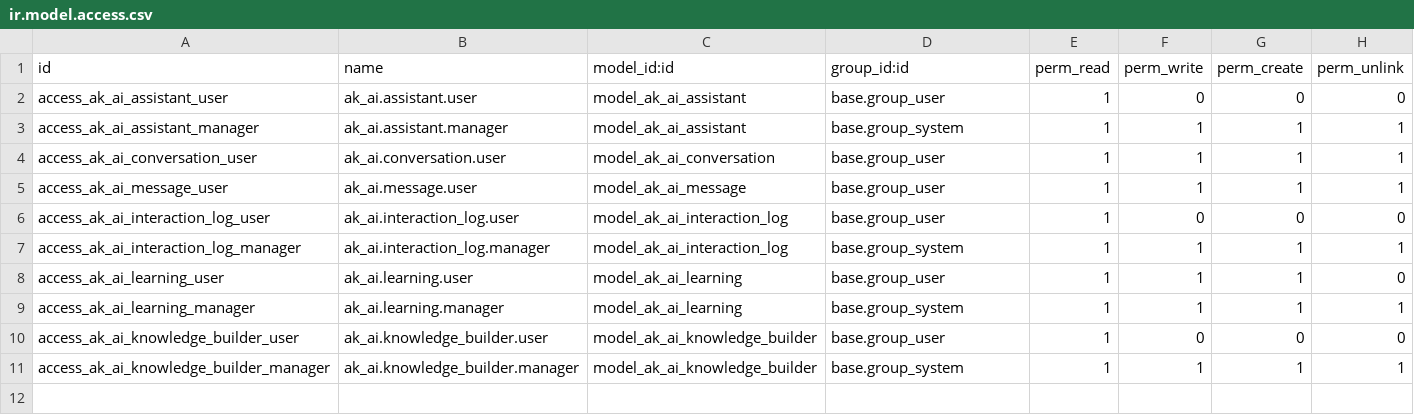
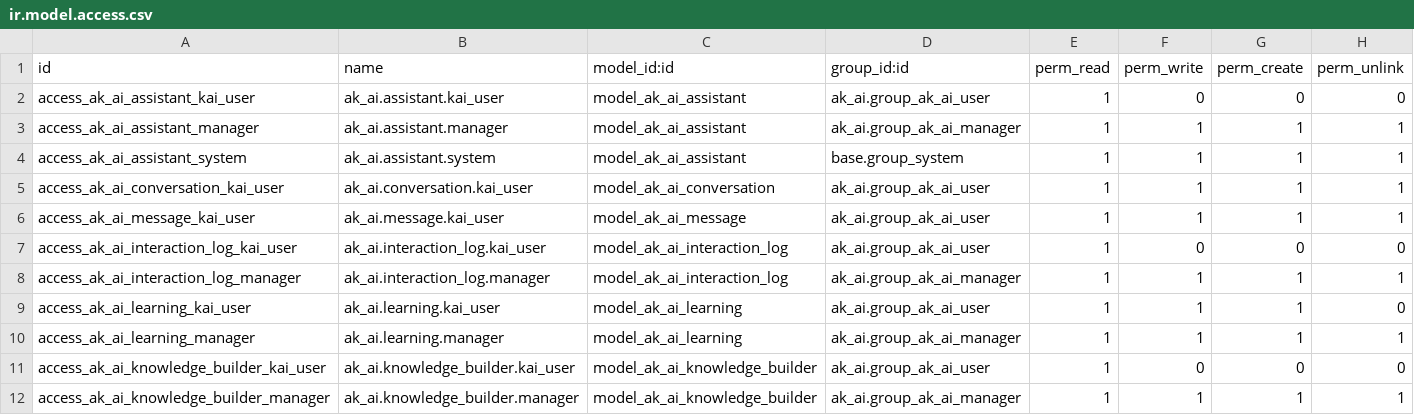
Before and after one commit to akardan/odoo, a CSV file: addons-custom/ak_ai/security/ir.model.access.csv, drawn as a sheet.

Commit message:
feat(ak_ai): enhance AI assistant with security fixes and UI improvements
- Added KAI_FIXES_AND_SECURITY.md documentation
- Improved security in models and access rights
- Refined chatter button UI and JS logic
- Updated AI conversation and assistant models
- Enhanced base AI service and mixin

```diff
--- a/addons-custom/ak_ai/security/ir.model.access.csv
+++ b/addons-custom/ak_ai/security/ir.model.access.csv
@@ -1,11 +1,12 @@
 id,name,model_id:id,group_id:id,perm_read,perm_write,perm_create,perm_unlink
-access_ak_ai_assistant_user,ak_ai.assistant.user,model_ak_ai_assistant,base.group_user,1,0,0,0
-access_ak_ai_assistant_manager,ak_ai.assistant.manager,model_ak_ai_assistant,base.group_system,1,1,1,1
-access_ak_ai_conversation_user,ak_ai.conversation.user,model_ak_ai_conversation,base.group_user,1,1,1,1
-access_ak_ai_message_user,ak_ai.message.user,model_ak_ai_message,base.group_user,1,1,1,1
-access_ak_ai_interaction_log_user,ak_ai.interaction_log.user,model_ak_ai_interaction_log,base.group_user,1,0,0,0
-access_ak_ai_interaction_log_manager,ak_ai.interaction_log.manager,model_ak_ai_interaction_log,base.group_system,1,1,1,1
-access_ak_ai_learning_user,ak_ai.learning.user,model_ak_ai_learning,base.group_user,1,1,1,0
-access_ak_ai_learning_manager,ak_ai.learning.manager,model_ak_ai_learning,base.group_system,1,1,1,1
-access_ak_ai_knowledge_builder_user,ak_ai.knowledge_builder.user,model_ak_ai_knowledge_builder,base.group_user,1,0,0,0
-access_ak_ai_knowledge_builder_manager,ak_ai.knowledge_builder.manager,model_ak_ai_knowledge_builder,base.group_system,1,1,1,1
+access_ak_ai_assistant_kai_user,ak_ai.assistant.kai_user,model_ak_ai_assistant,ak_ai.group_ak_ai_user,1,0,0,0
+access_ak_ai_assistant_manager,ak_ai.assistant.manager,model_ak_ai_assistant,ak_ai.group_ak_ai_manager,1,1,1,1
+access_ak_ai_assistant_system,ak_ai.assistant.system,model_ak_ai_assistant,base.group_system,1,1,1,1
+access_ak_ai_conversation_kai_user,ak_ai.conversation.kai_user,model_ak_ai_conversation,ak_ai.group_ak_ai_user,1,1,1,1
+access_ak_ai_message_kai_user,ak_ai.message.kai_user,model_ak_ai_message,ak_ai.group_ak_ai_user,1,1,1,1
+access_ak_ai_interaction_log_kai_user,ak_ai.interaction_log.kai_user,model_ak_ai_interaction_log,ak_ai.group_ak_ai_user,1,0,0,0
+access_ak_ai_interaction_log_manager,ak_ai.interaction_log.manager,model_ak_ai_interaction_log,ak_ai.group_ak_ai_manager,1,1,1,1
+access_ak_ai_learning_kai_user,ak_ai.learning.kai_user,model_ak_ai_learning,ak_ai.group_ak_ai_user,1,1,1,0
+access_ak_ai_learning_manager,ak_ai.learning.manager,model_ak_ai_learning,ak_ai.group_ak_ai_manager,1,1,1,1
+access_ak_ai_knowledge_builder_kai_user,ak_ai.knowledge_builder.kai_user,model_ak_ai_knowledge_builder,ak_ai.group_ak_ai_user,1,0,0,0
+access_ak_ai_knowledge_builder_manager,ak_ai.knowledge_builder.manager,model_ak_ai_knowledge_builder,ak_ai.group_ak_ai_manager,1,1,1,1
```
Also changed, not shown: 11 other files.
